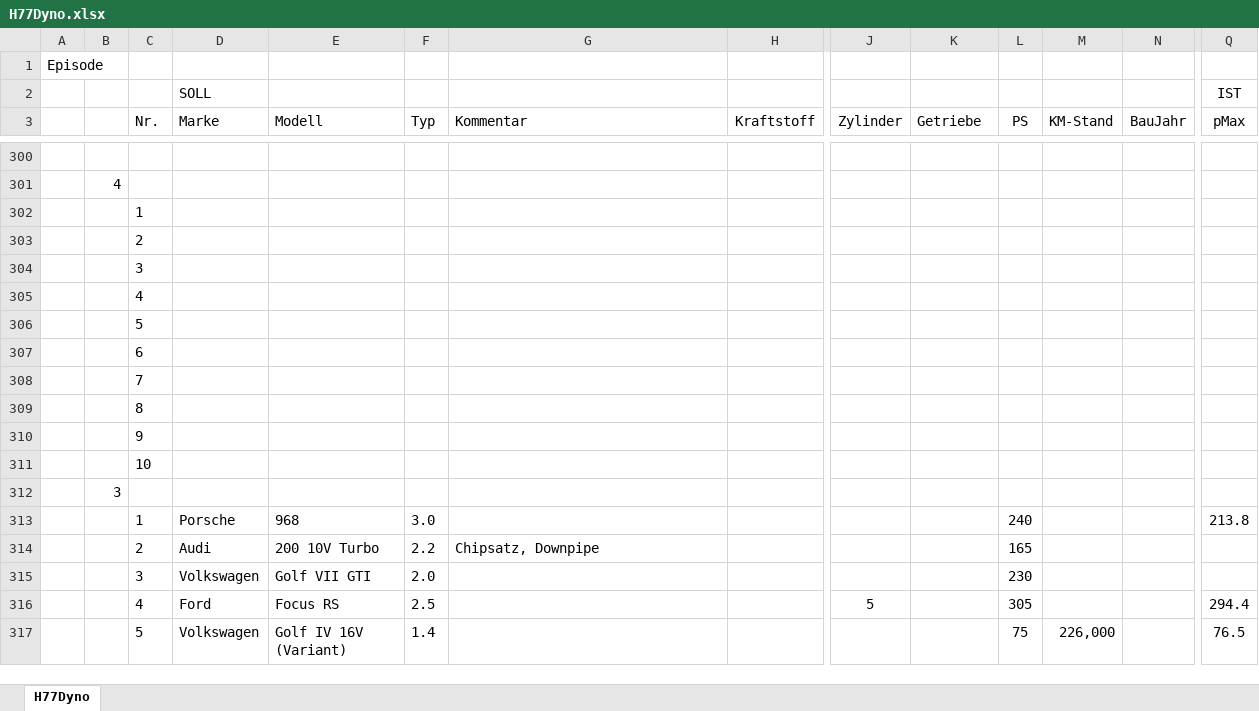
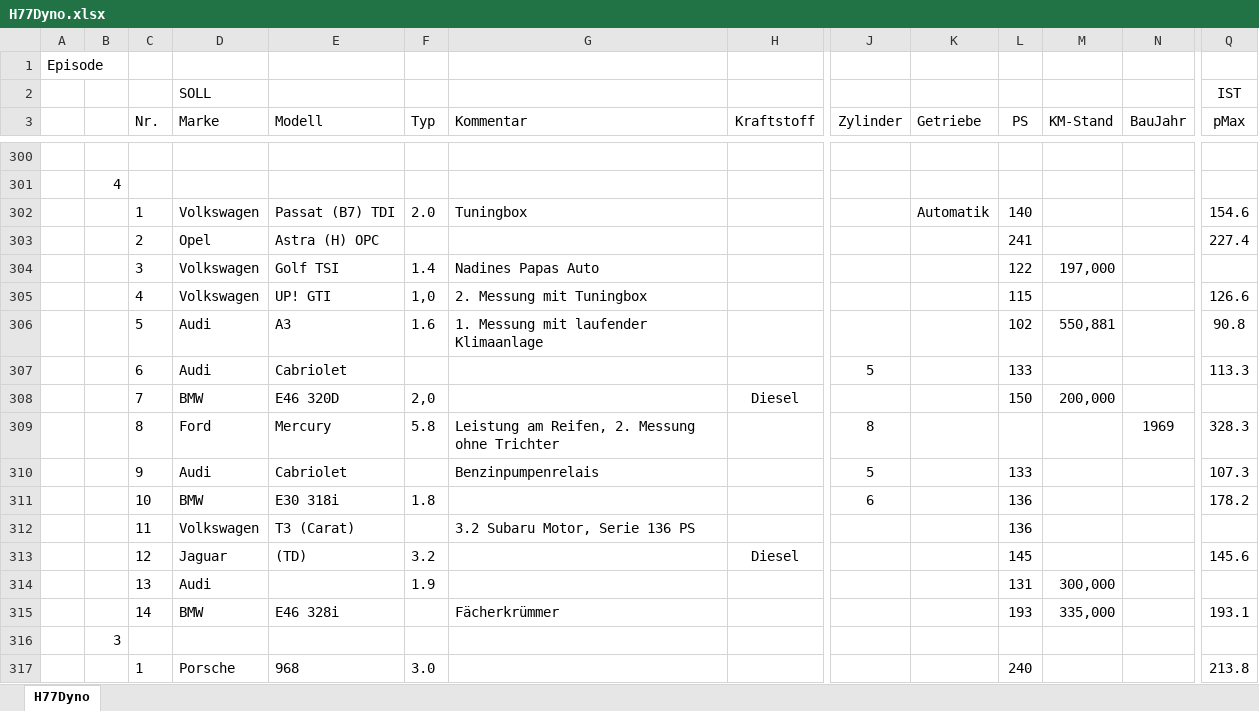
Before and after one commit to oje-edu/Halle77Dyno, an Excel workbook: H77Dyno.xlsx, sheet H77Dyno, drawn as a sheet; only a part is shown, gaps mark what is left out; the shorter side is filled out with more unchanged rows; values as stored, in another font and other column widths than the file's, no borders; removed rows and columns are numbered as before the commit, all else as after; rows hold the shown columns only; the diff names each change by its address in the sheet, - before the commit and + after, or states it on an @@ line.

```diff
--- a/H77Dyno.xlsx (sheet H77Dyno)
+++ b/H77Dyno.xlsx (sheet H77Dyno)
-row 302:  |  | 1
-row 303:  |  | 2
-row 304:  |  | 3
-row 305:  |  | 4
-row 306:  |  | 5
-row 307:  |  | 6
-row 308:  |  | 7
-row 309:  |  | 8
-row 310:  |  | 9
-row 311:  |  | 10
+row 302:  |  | 1 | Volkswagen | Passat (B7) TDI | 2.0 | Tuningbox |  |  | Automatik | 140 |  |  | 154.6
+row 303:  |  | 2 | Opel | Astra (H) OPC |  |  |  |  |  | 241 |  |  | 227.4
+row 304:  |  | 3 | Volkswagen | Golf TSI | 1.4 | Nadines Papas Auto |  |  |  | 122 | 197,000
+row 305:  |  | 4 | Volkswagen | UP! GTI | 1,0 | 2. Messung mit Tuningbox |  |  |  | 115 |  |  | 126.6
+row 306:  |  | 5 | Audi | A3 | 1.6 | 1. Messung mit laufender Klimaanlage |  |  |  | 102 | 550,881 |  | 90.8
+row 307:  |  | 6 | Audi | Cabriolet |  |  |  | 5 |  | 133 |  |  | 113.3
+row 308:  |  | 7 | BMW | E46 320D | 2,0 |  | Diesel |  |  | 150 | 200,000
+row 309:  |  | 8 | Ford | Mercury | 5.8 | Leistung am Reifen, 2. Messung ohne Trichter |  | 8 |  |  |  | 1969 | 328.3
+row 310:  |  | 9 | Audi | Cabriolet |  | Benzinpumpenrelais |  | 5 |  | 133 |  |  | 107.3
+row 311:  |  | 10 | BMW | E30 318i | 1.8 |  |  | 6 |  | 136 |  |  | 178.2
+row 312:  |  | 11 | Volkswagen | T3 (Carat) |  | 3.2 Subaru Motor, Serie 136 PS |  |  |  | 136
+row 313:  |  | 12 | Jaguar | (TD) | 3.2 |  | Diesel |  |  | 145 |  |  | 145.6
+row 314:  |  | 13 | Audi |  | 1.9 |  |  |  |  | 131 | 300,000
+row 315:  |  | 14 | BMW | E46 328i |  | Fächerkrümmer |  |  |  | 193 | 335,000 |  | 193.1
```
Also changed, not shown: 1 other file.
